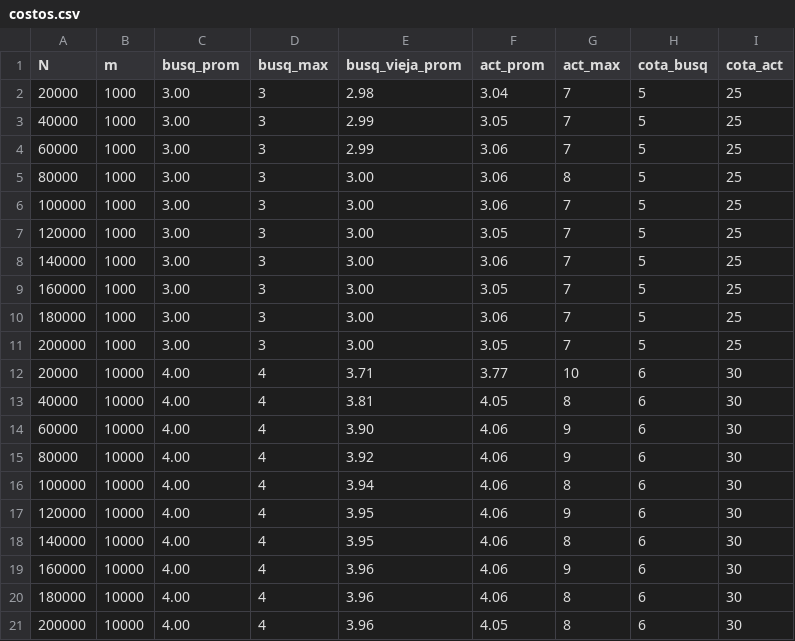
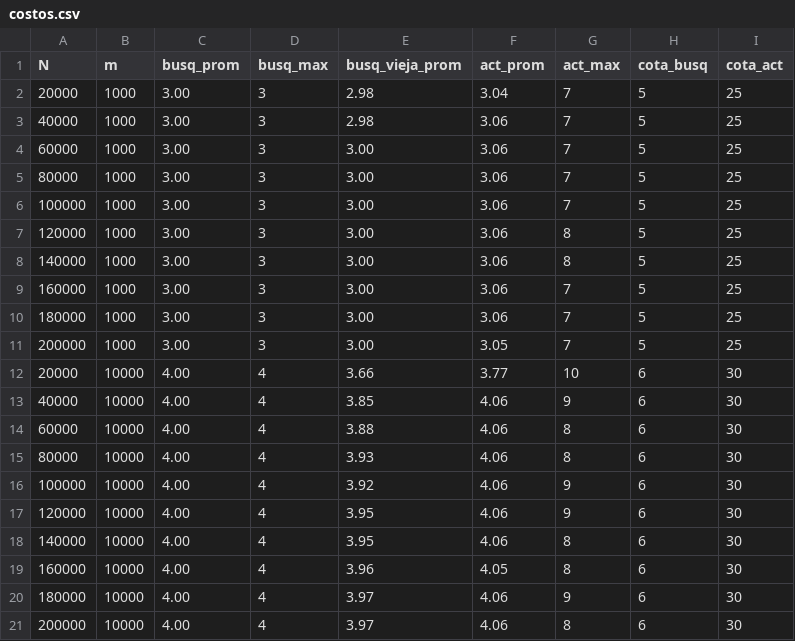
Before and after one commit to m41k1204/eda_2026_2, a CSV file: proyecto2/mvbt/results/costos.csv, drawn as a sheet.

```diff
--- a/proyecto2/mvbt/results/costos.csv
+++ b/proyecto2/mvbt/results/costos.csv
@@ -2,20 +2,20 @@ N,m,busq_prom,busq_max,busq_vieja_prom,act_prom,act_max,cota_busq,cota_act
 20000,1000,3.00,3,2.98,3.04,7,5,25
-40000,1000,3.00,3,2.99,3.05,7,5,25
-60000,1000,3.00,3,2.99,3.06,7,5,25
-80000,1000,3.00,3,3.00,3.06,8,5,25
+40000,1000,3.00,3,2.98,3.06,7,5,25
+60000,1000,3.00,3,3.00,3.06,7,5,25
+80000,1000,3.00,3,3.00,3.06,7,5,25
 100000,1000,3.00,3,3.00,3.06,7,5,25
-120000,1000,3.00,3,3.00,3.05,7,5,25
-140000,1000,3.00,3,3.00,3.06,7,5,25
-160000,1000,3.00,3,3.00,3.05,7,5,25
+120000,1000,3.00,3,3.00,3.06,8,5,25
+140000,1000,3.00,3,3.00,3.06,8,5,25
+160000,1000,3.00,3,3.00,3.06,7,5,25
 180000,1000,3.00,3,3.00,3.06,7,5,25
 200000,1000,3.00,3,3.00,3.05,7,5,25
-20000,10000,4.00,4,3.71,3.77,10,6,30
-40000,10000,4.00,4,3.81,4.05,8,6,30
-60000,10000,4.00,4,3.90,4.06,9,6,30
-80000,10000,4.00,4,3.92,4.06,9,6,30
-100000,10000,4.00,4,3.94,4.06,8,6,30
+20000,10000,4.00,4,3.66,3.77,10,6,30
+40000,10000,4.00,4,3.85,4.06,9,6,30
+60000,10000,4.00,4,3.88,4.06,8,6,30
+80000,10000,4.00,4,3.93,4.06,8,6,30
+100000,10000,4.00,4,3.92,4.06,9,6,30
 120000,10000,4.00,4,3.95,4.06,9,6,30
 140000,10000,4.00,4,3.95,4.06,8,6,30
-160000,10000,4.00,4,3.96,4.06,9,6,30
-180000,10000,4.00,4,3.96,4.06,8,6,30
-200000,10000,4.00,4,3.96,4.05,8,6,30
+160000,10000,4.00,4,3.96,4.05,8,6,30
+180000,10000,4.00,4,3.97,4.06,9,6,30
+200000,10000,4.00,4,3.97,4.06,8,6,30
```
Also changed, not shown: proyecto2/mvbt/results/bptree.csv, proyecto2/mvbt/results/epsilon.csv, 18 other files.
